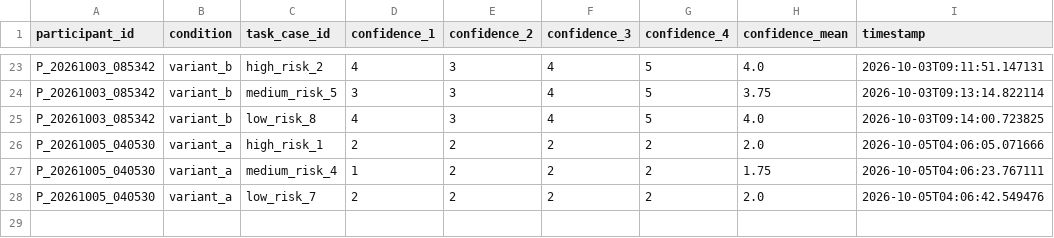
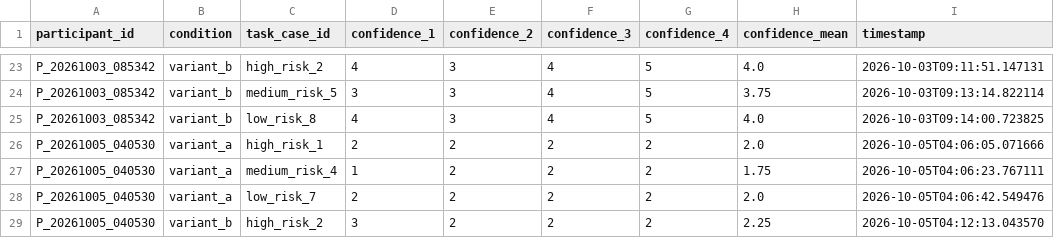
Before and after one commit to tylertgb/mphil_thesis_project, a CSV file: study_data/decision_confidence.csv, drawn as a sheet; only a part is shown, gaps mark what is left out; the diff names each change by its address in the sheet, - before the commit and + after, or states it on an @@ line.

Commit message:
Update study_data/decision_confidence.csv - 2026-10-05 04:12:13

```diff
--- a/study_data/decision_confidence.csv
+++ b/study_data/decision_confidence.csv
+row 29: P_20261005_040530 | variant_b | high_risk_2 | 3 | 2 | 2 | 2 | 2.25 | 2026-10-05T04:12:13.043570
```
